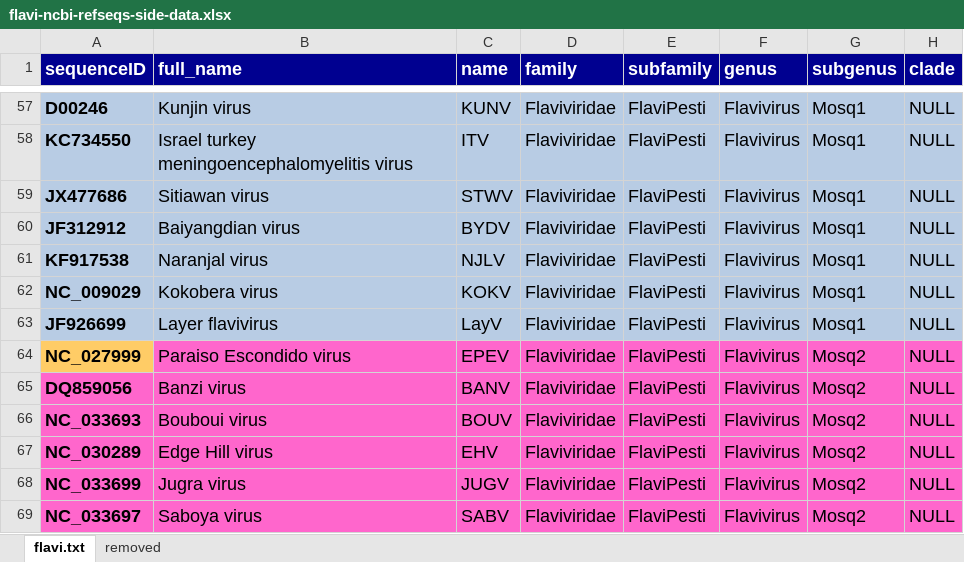
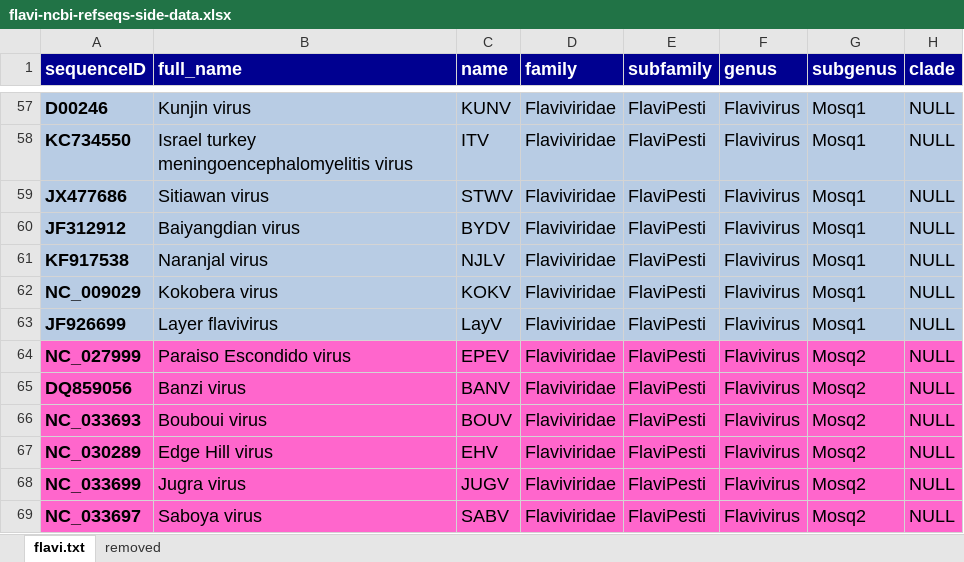
Before and after one commit to giffordlabcvr/Flavivirus-GLUE, an Excel workbook: tabular/core/flavi-ncbi-refseqs-side-data.xlsx, sheet flavi.txt, drawn as a sheet; only a part is shown, gaps mark what is left out; values as stored, in another font and other column widths than the file's, no borders; the diff names each change by its address in the sheet, - before the commit and + after, or states it on an @@ line.

```diff
--- a/tabular/core/flavi-ncbi-refseqs-side-data.xlsx (sheet flavi.txt)
+++ b/tabular/core/flavi-ncbi-refseqs-side-data.xlsx (sheet flavi.txt)
-A64 fill: #FFCC66
+A64 fill: #FF66CC
```
Also changed, not shown: tabular/core/flavi-reference_feature_locations.xlsx, 17 other files.
